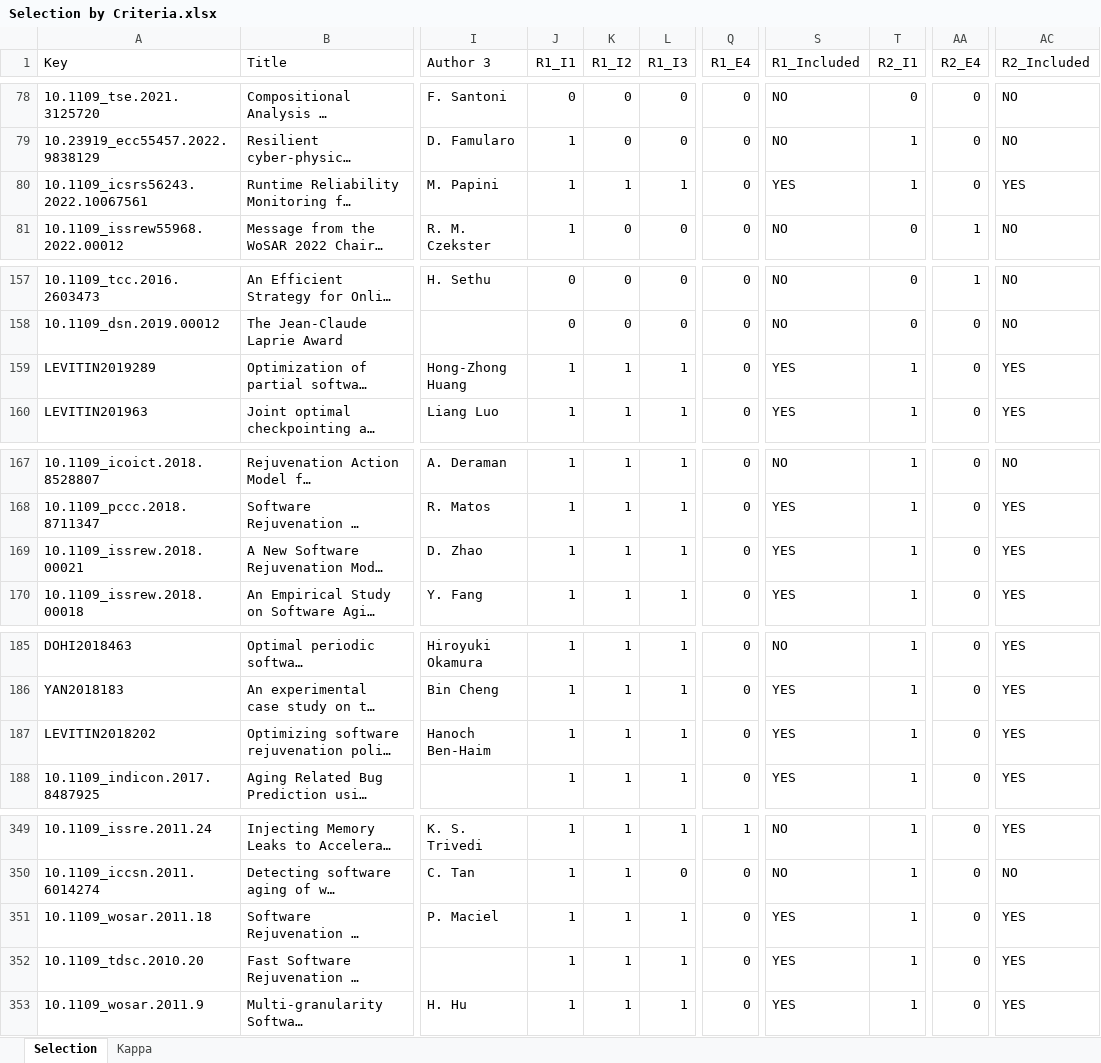
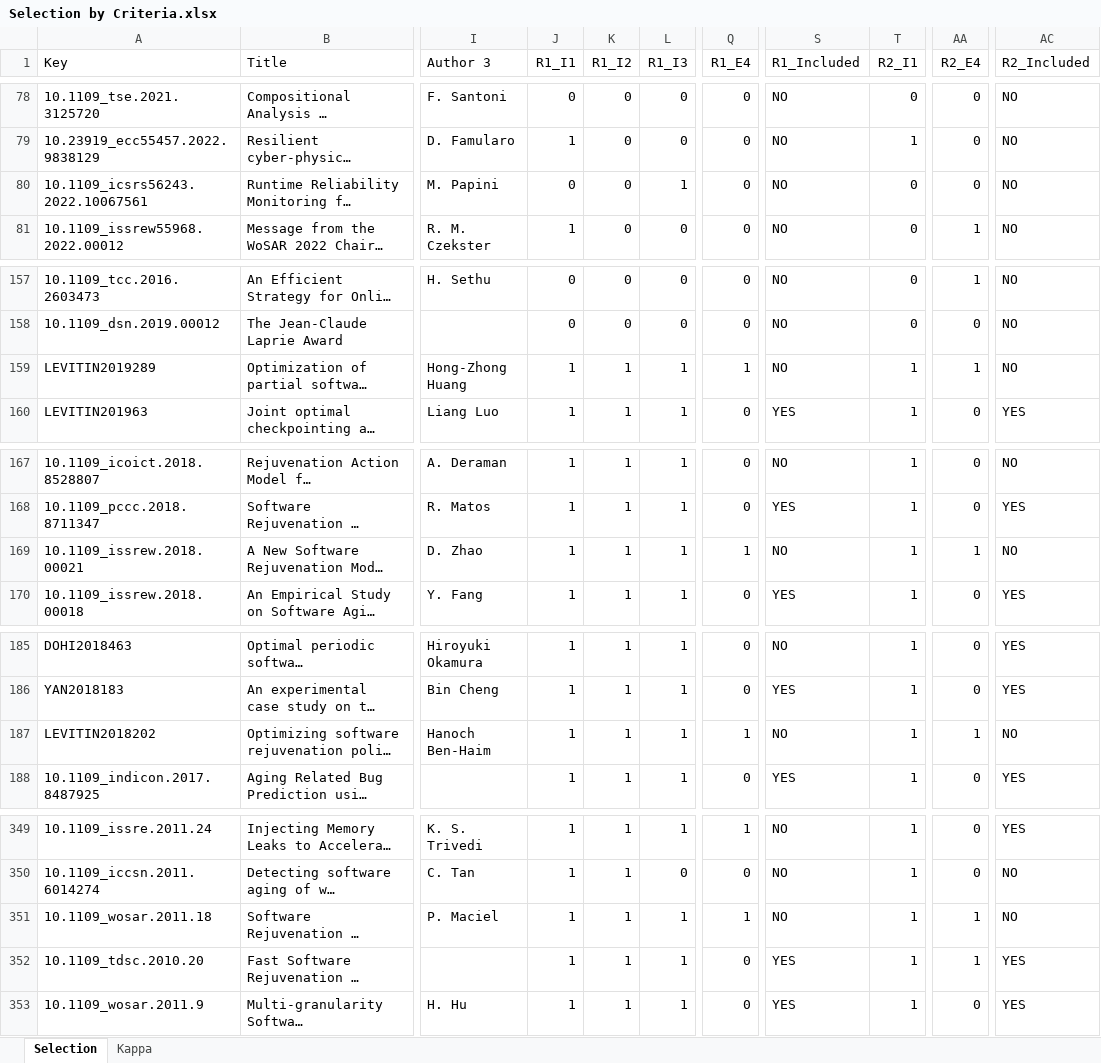
Before and after one commit to CYL-collab/SLR-of-SAR-Replication-Package, an Excel workbook: Selection by Criteria.xlsx, sheet Selection, drawn as a sheet; only a part is shown, gaps mark what is left out; long unchanged cells end in …; values as stored, in another font and other column widths than the file's, no borders; the diff covers the shown part only; the diff names each change by its address in the sheet, - before the commit and + after, or states it on an @@ line.

```diff
--- a/Selection by Criteria.xlsx (sheet Selection)
+++ b/Selection by Criteria.xlsx (sheet Selection)
-J80 (R1_I1): 1
+J80 (R1_I1): 0
-K80 (R1_I2): 1
+K80 (R1_I2): 0
-S80 (R1_Included): YES
+S80 (R1_Included): NO
-T80 (R2_I1): 1
+T80 (R2_I1): 0
-AC80 (R2_Included): YES
+AC80 (R2_Included): NO
-Q159 (R1_E4): 0
+Q159 (R1_E4): 1
-S159 (R1_Included): YES
+S159 (R1_Included): NO
-AA159 (R2_E4): 0
+AA159 (R2_E4): 1
-AC159 (R2_Included): YES
+AC159 (R2_Included): NO
-Q169 (R1_E4): 0
+Q169 (R1_E4): 1
-S169 (R1_Included): YES
+S169 (R1_Included): NO
-AA169 (R2_E4): 0
+AA169 (R2_E4): 1
-AC169 (R2_Included): YES
+AC169 (R2_Included): NO
-Q187 (R1_E4): 0
+Q187 (R1_E4): 1
-S187 (R1_Included): YES
+S187 (R1_Included): NO
-AA187 (R2_E4): 0
+AA187 (R2_E4): 1
-AC187 (R2_Included): YES
+AC187 (R2_Included): NO
-Q351 (R1_E4): 0
+Q351 (R1_E4): 1
-S351 (R1_Included): YES
+S351 (R1_Included): NO
-AA351:AA352 (R2_E4): 0
+AA351:AA352 (R2_E4): 1
-AC351 (R2_Included): YES
+AC351 (R2_Included): NO
```
Also changed, not shown: 30 edited cells elsewhere in this sheet, sheet Kappa, 4 other files.
